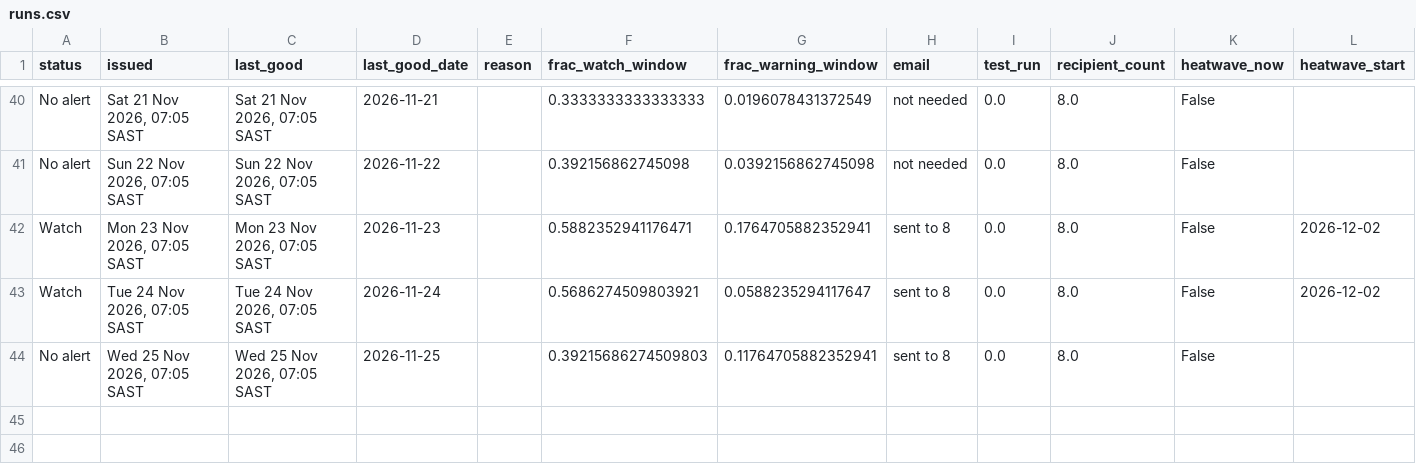
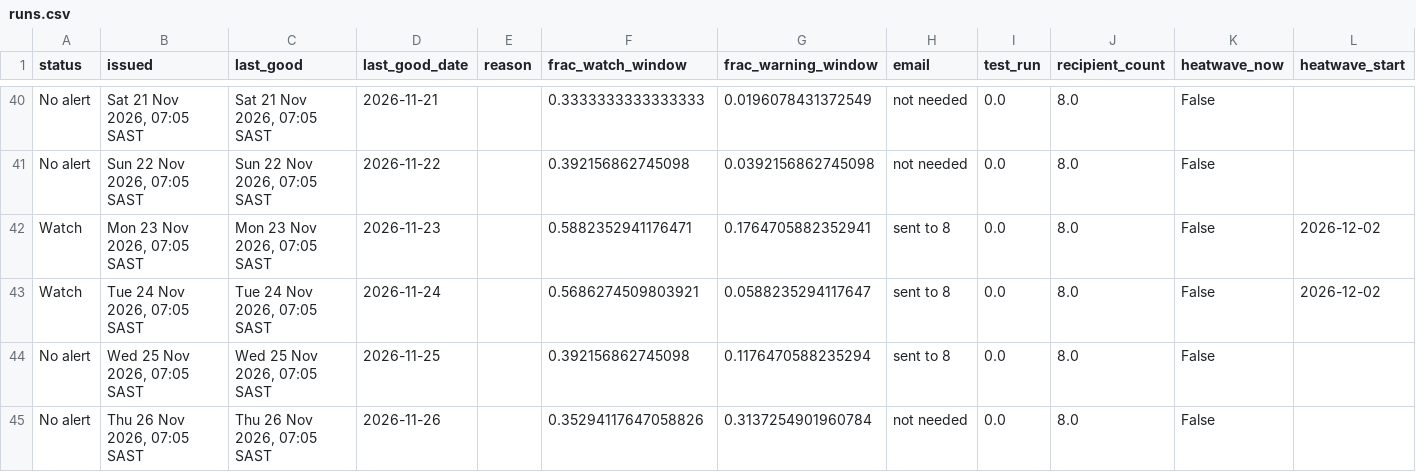
Before and after one commit to Wits-Planetary-Health-Research/heat-ews-bioheat, a CSV file: docs/runs.csv, drawn as a sheet; only a part is shown, gaps mark what is left out; rows hold the shown columns only; the diff names each change by its address in the sheet, - before the commit and + after, or states it on an @@ line.

```diff
--- a/docs/runs.csv
+++ b/docs/runs.csv
-F44 (frac_watch_window): 0.39215686274509803
+F44 (frac_watch_window): 0.392156862745098
-G44 (frac_warning_window): 0.11764705882352941
+G44 (frac_warning_window): 0.1176470588235294
+row 45: No alert | Thu 26 Nov 2026, 07:05 SAST | Thu 26 Nov 2026, 07:05 SAST | 2026-11-26 |  | 0.35294117647058826 | 0.3137254901960784 | not needed | 0.0 | 8.0 | False
```
Also changed, not shown: 2 other files.
